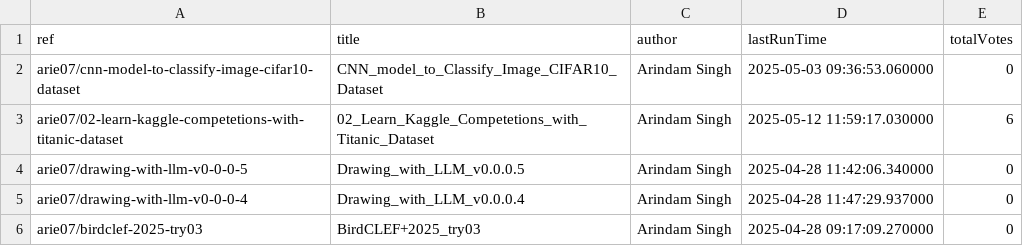
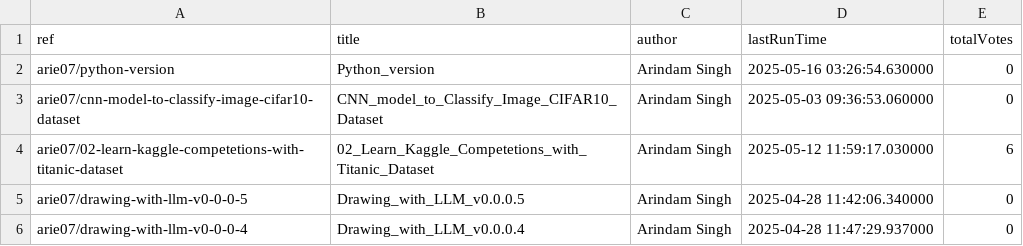
Before and after one commit to SinghArindam/Kaggle, a CSV file: notebooks/kaggle_notebooks.csv, drawn as a sheet; only a part is shown; the shorter side is filled out with more unchanged rows.

```diff
--- a/notebooks/kaggle_notebooks.csv
+++ b/notebooks/kaggle_notebooks.csv
@@ -1,2 +1,3 @@
 ref,title,author,lastRunTime,totalVotes
+arie07/python-version,Python_version,Arindam Singh,2025-05-16 03:26:54.630000,0
 arie07/cnn-model-to-classify-image-cifar10-dataset,CNN_model_to_Classify_Image_CIFAR10_Dataset,Arindam Singh,2025-05-03 09:36:53.060000,0
```
Also changed, not shown: 3 other files.
